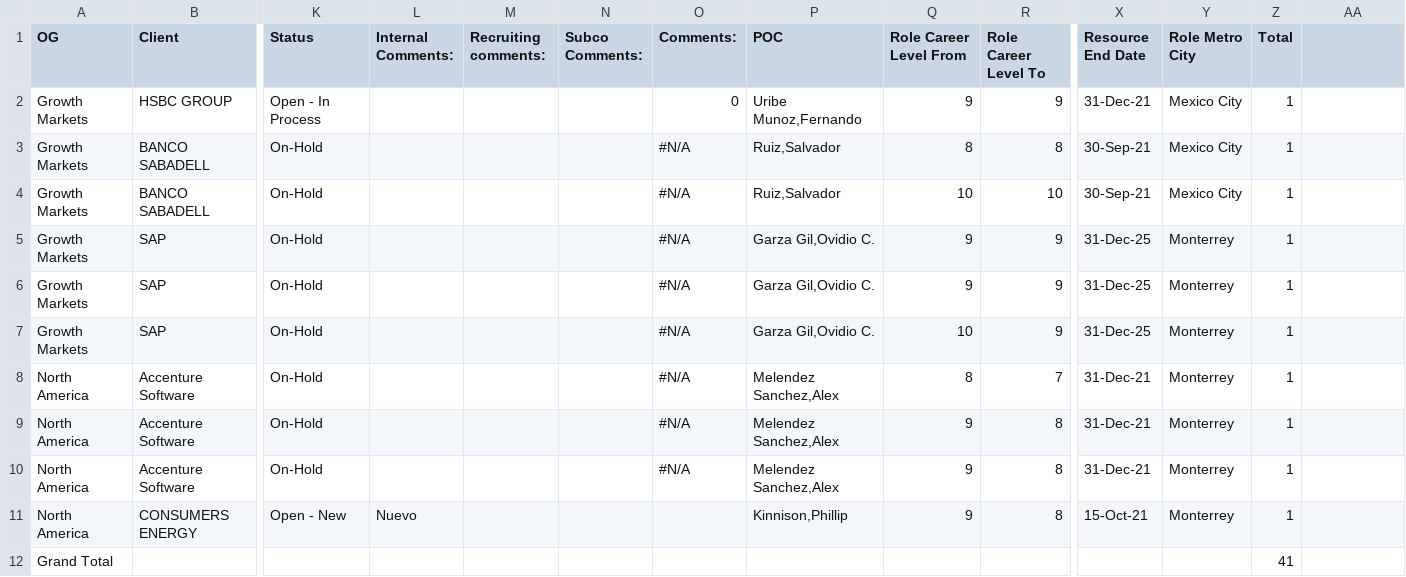
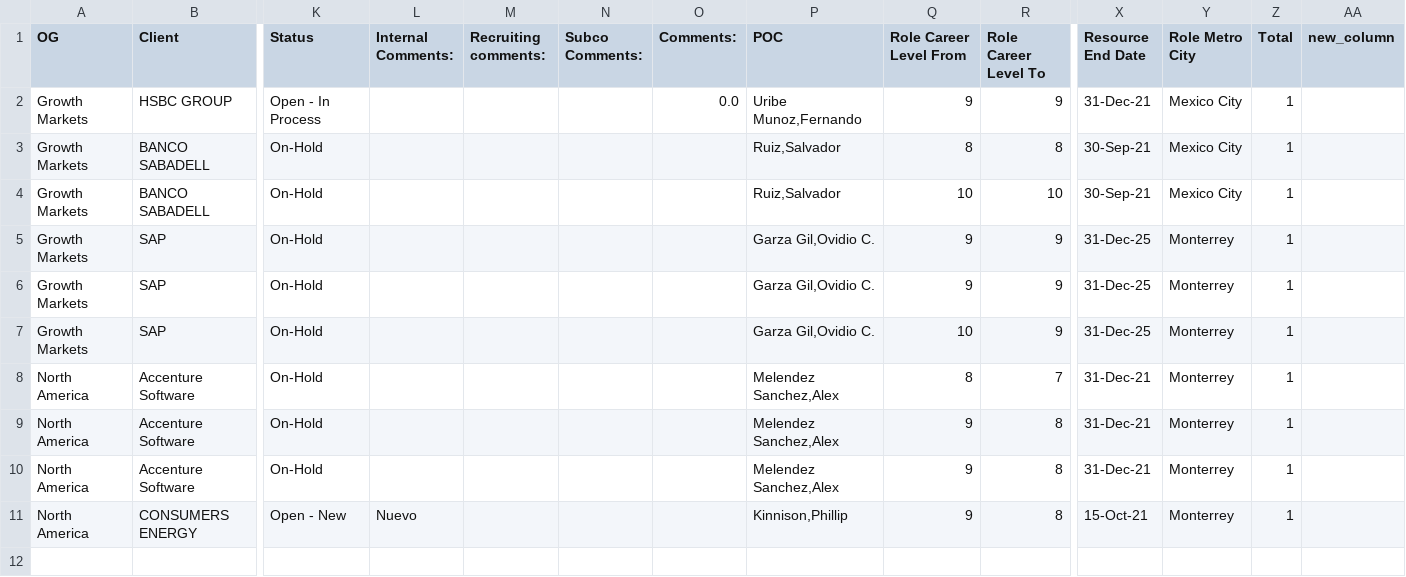
Before and after one commit to 96ndaniela/JBT, a CSV file: Demanda_Dummy.csv, drawn as a sheet; only a part is shown, gaps mark what is left out; rows hold the shown columns only; the diff names each change by its address in the sheet, - before the commit and + after, or states it on an @@ line.

```diff
--- a/Demanda_Dummy.csv
+++ b/Demanda_Dummy.csv
-AA1: (empty)
+AA1: new_column
-O2 (Comments:): 0
+O2 (Comments:): 0.0
-O3:O10 (Comments:): #N/A
+O3:O10 (Comments:): (empty)
-row 12: Grand Total |  |  |  |  |  |  |  |  |  |  |  | 41
```
Also changed, not shown: 3 other files.
